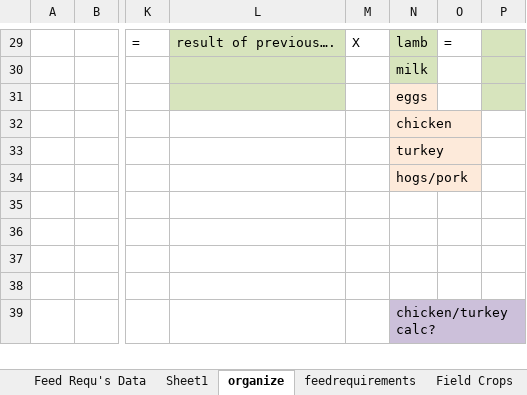
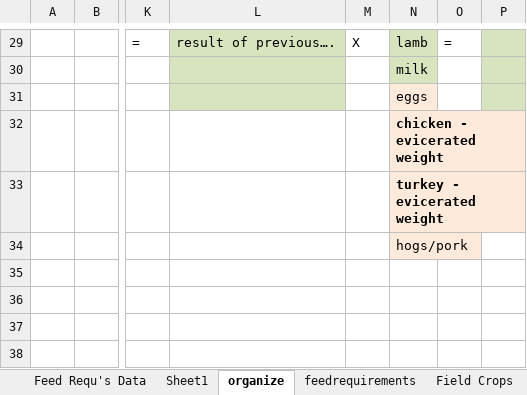
Before and after one commit to surtshinforrachel/Model.1.Food.Need, an Excel workbook: LIVESTOCK-DATA-ORGANIZATION.xlsx, sheet organize, drawn as a sheet; only a part is shown, gaps mark what is left out; the shorter side is filled out with more unchanged rows; values as stored, in another font and other column widths than the file's, no borders; 2 other sheets too large or unreadable and not compared; the diff names each change by its address in the sheet, - before the commit and + after, or states it on an @@ line.

```diff
--- a/LIVESTOCK-DATA-ORGANIZATION.xlsx (sheet organize)
+++ b/LIVESTOCK-DATA-ORGANIZATION.xlsx (sheet organize)
-N32: chicken
+N32: chicken - evicerated weight
-N32:N33 bold: off
+N32:N33 bold: on
-N33: turkey
+N33: turkey - evicerated weight
```
Also changed, not shown: 2 other files.
